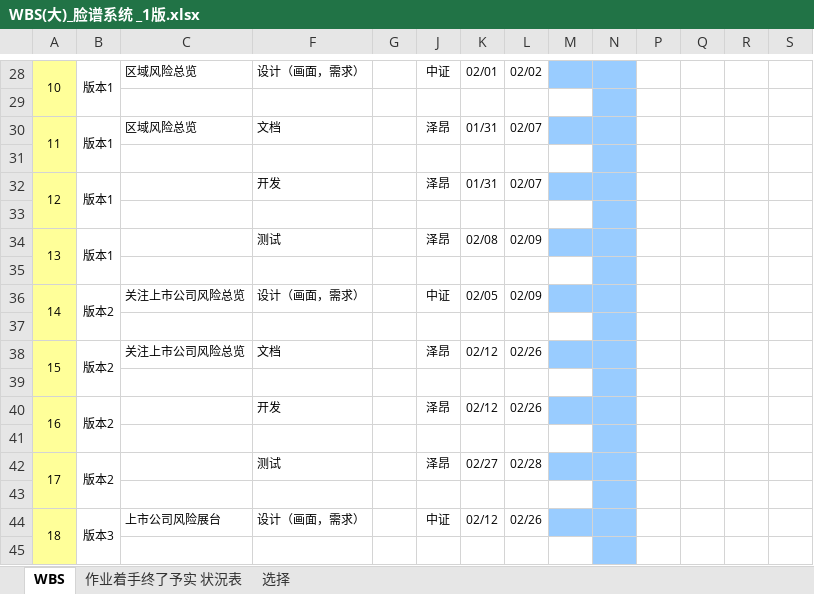
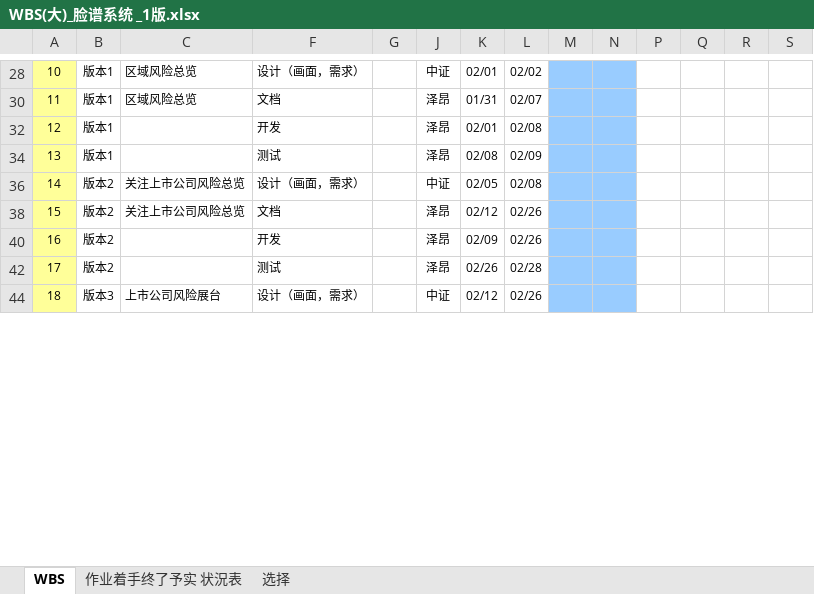
Before and after one commit to ListedFaceSys/lfs, an Excel workbook: docs/5管理/WBS(大)_脸谱系统 _1版.xlsx, sheet WBS, drawn as a sheet; only a part is shown, gaps mark what is left out; values as stored, in another font and other column widths than the file's, no borders; conditional formats not drawn; rows hold the shown columns only; the diff covers the shown part only; the diff names each change by its address in the sheet, - before the commit and + after, or states it on an @@ line.

```diff
--- a/docs/5管理/WBS(大)_脸谱系统 _1版.xlsx (sheet WBS)
+++ b/docs/5管理/WBS(大)_脸谱系统 _1版.xlsx (sheet WBS)
-A28:A29 merged
-B28:B29 merged
@@ row 29 hidden:  |  | 区域风险总览 @@
-A30:A31 merged
-B30:B31 merged
@@ row 31 hidden:  |  | 区域风险总览 @@
-A32:A33 merged
-B32:B33 merged
-K32: 01/31
+K32: 02/01
-L32: 02/07
+L32: 02/08
@@ row 33 hidden:  |  | 区域风险总览 @@
-A34:A35 merged
-B34:B35 merged
@@ row 35 hidden:  |  | 区域风险总览 @@
-A36:A37 merged
-B36:B37 merged
-L36: 02/09
+L36: 02/08
@@ row 37 hidden:  |  | 关注上市公司风险总览 @@
-A38:A39 merged
-B38:B39 merged
@@ row 39 hidden:  |  | 关注上市公司风险总览 @@
-A40:A41 merged
-B40:B41 merged
-K40: 02/12
+K40: 02/09
@@ row 41 hidden:  |  | 关注上市公司风险总览 @@
-A42:A43 merged
-B42:B43 merged
-K42: 02/27
+K42: 02/26
@@ row 43 hidden:  |  | 关注上市公司风险总览 @@
-A44:A45 merged
-B44:B45 merged
@@ row 45 hidden:  |  | 上市公司风险展台 @@
```
Also changed, not shown: 24 removed rows, 45 hidden or unhidden rows, 5 edited cells and merged cells elsewhere in this sheet, hidden cells, 1 other file.
